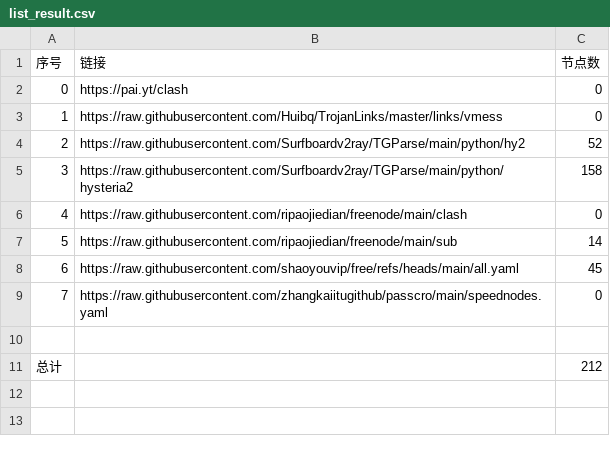
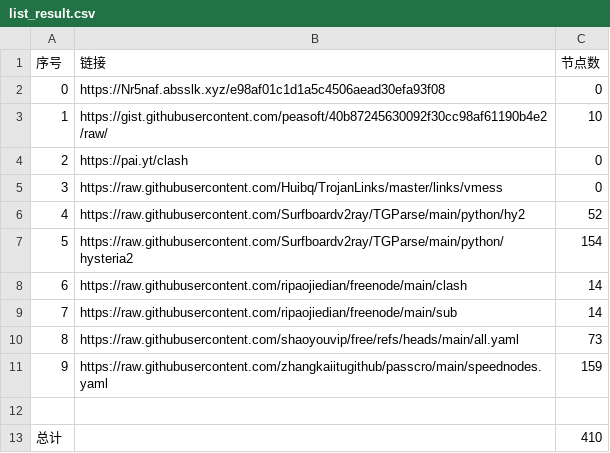
Before and after one commit to guoyb98/NoMoreWalls, a CSV file: list_result.csv, drawn as a sheet; addresses are those after the commit; the diff names each change by its address in the sheet, - before the commit and + after, or states it on an @@ line.

```diff
--- a/list_result.csv
+++ b/list_result.csv
+row 2: 0 | https://Nr5naf.absslk.xyz/e98af01c1d1a5c4506aead30efa93f08 | 0
+row 3: 1 | https://gist.githubusercontent.com/peasoft/40b87245630092f30cc98af61190b4e2/raw/ | 10
@@ column A (序号) renumbered between rows 4 and 11 @@
-C7 (节点数): 158
+C7 (节点数): 154
-C8 (节点数): 0
+C8 (节点数): 14
-C10 (节点数): 45
+C10 (节点数): 73
-C11 (节点数): 0
+C11 (节点数): 159
-C13 (节点数): 212
+C13 (节点数): 410
```
Also changed, not shown: 26 other files.
